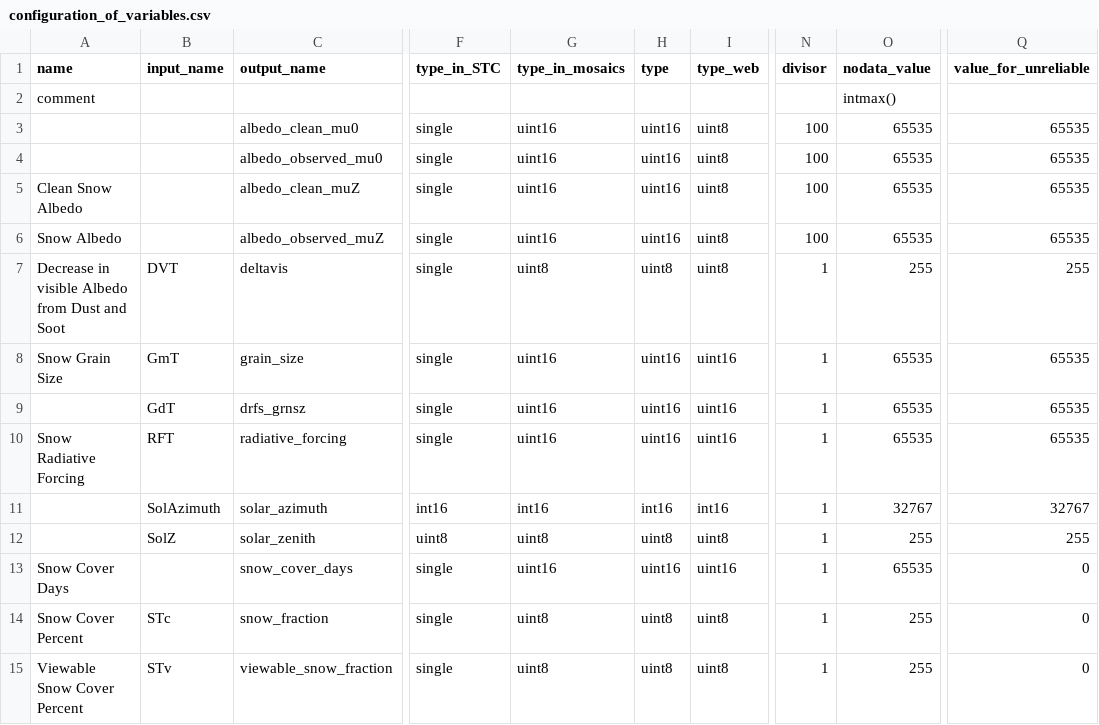
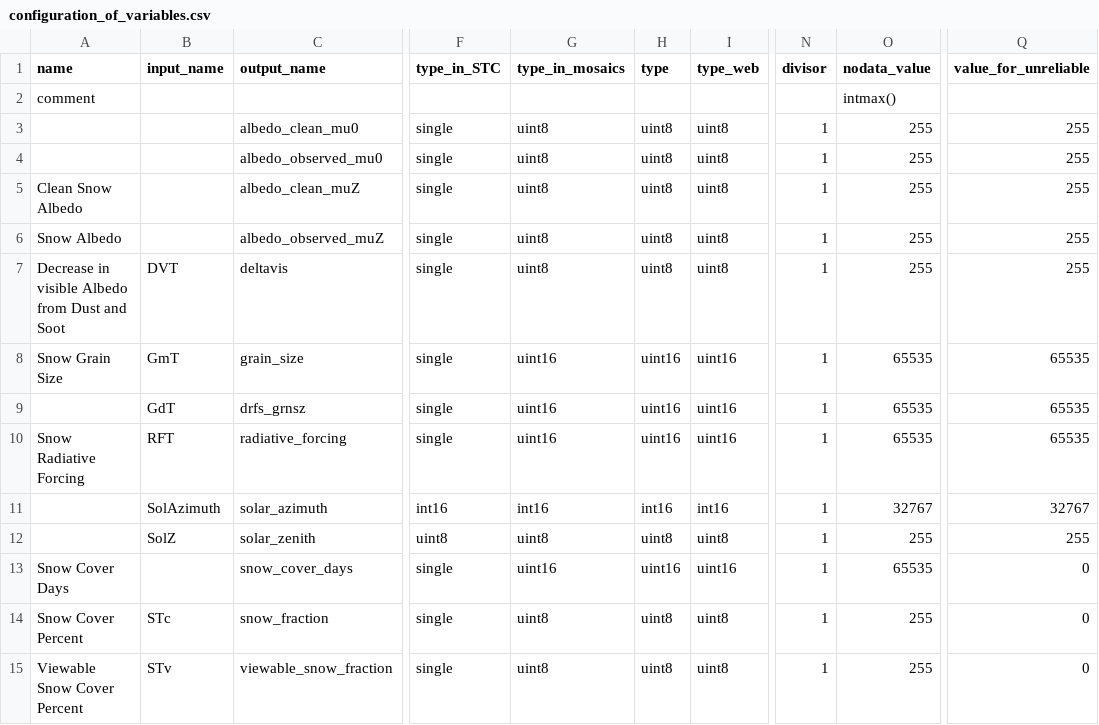
Before and after one commit to RittgerLabGroup/SPIRES_2024_1_0, a CSV file: tbx/conf/configuration_of_variables.csv, drawn as a sheet; only a part is shown, gaps mark what is left out; the diff names each change by its address in the sheet, - before the commit and + after, or states it on an @@ line.

Commit message:
amend variables albedo and stat calculation, including conf

```diff
--- a/tbx/conf/configuration_of_variables.csv
+++ b/tbx/conf/configuration_of_variables.csv
-G3:G6 (type_in_mosaics): uint16
+G3:G6 (type_in_mosaics): uint8
-H3:H6 (type): uint16
+H3:H6 (type): uint8
-N3:N6 (divisor): 100
+N3:N6 (divisor): 1
-O3:O6 (nodata_value): 65535
+O3:O6 (nodata_value): 255
-Q3:Q6 (value_for_unreliable): 65535
+Q3:Q6 (value_for_unreliable): 255
```
Also changed, not shown: 1 other file.
